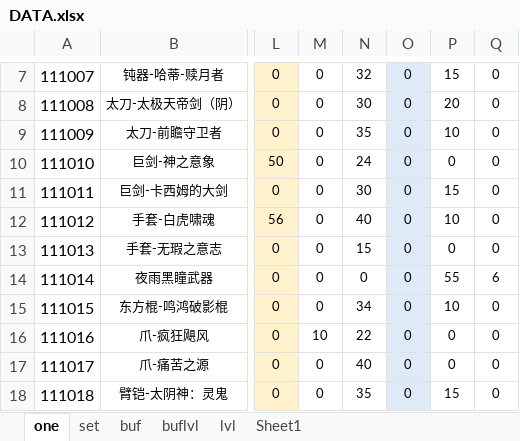
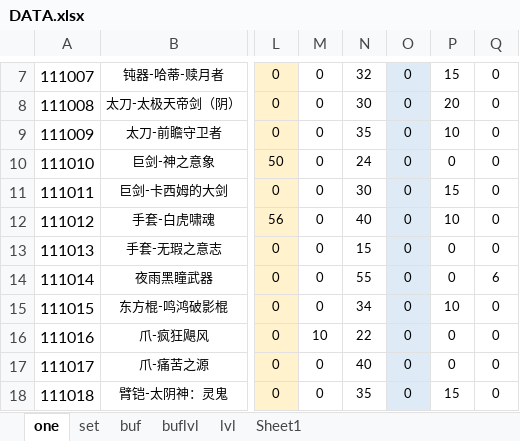
Before and after one commit to fzls/dnf_calc, an Excel workbook: DATA.xlsx, sheet one, drawn as a sheet; only a part is shown, gaps mark what is left out; values as stored, in another font and other column widths than the file's, no borders; conditional formats not drawn; the diff names each change by its address in the sheet, - before the commit and + after, or states it on an @@ line.

Commit message:
解决原版本中夜语黑瞳武器的55技攻填错到speed的列而导致普雷武器属性远低于实际值的问题

```diff
--- a/DATA.xlsx (sheet one)
+++ b/DATA.xlsx (sheet one)
-N14: 0
+N14: 55
-P14: 55
+P14: 0
```
Also changed, not shown: sheet lvl.
